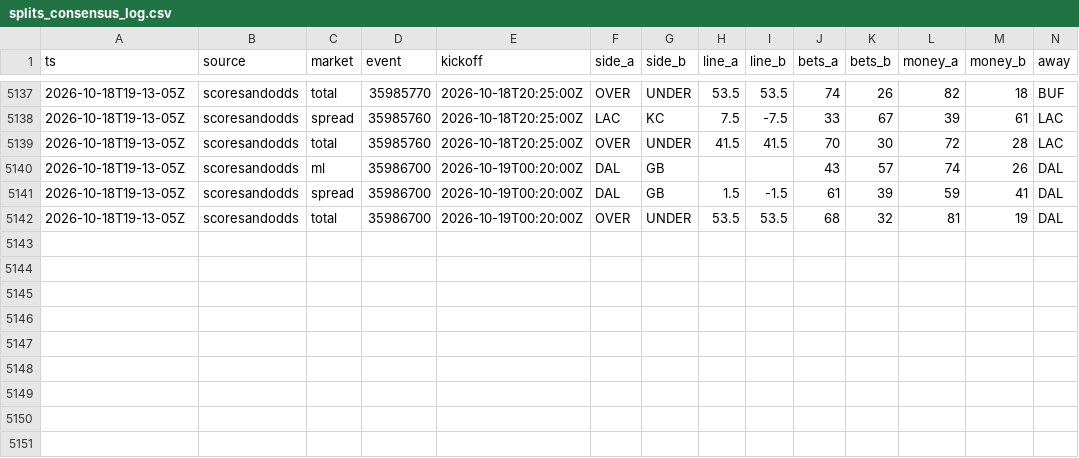
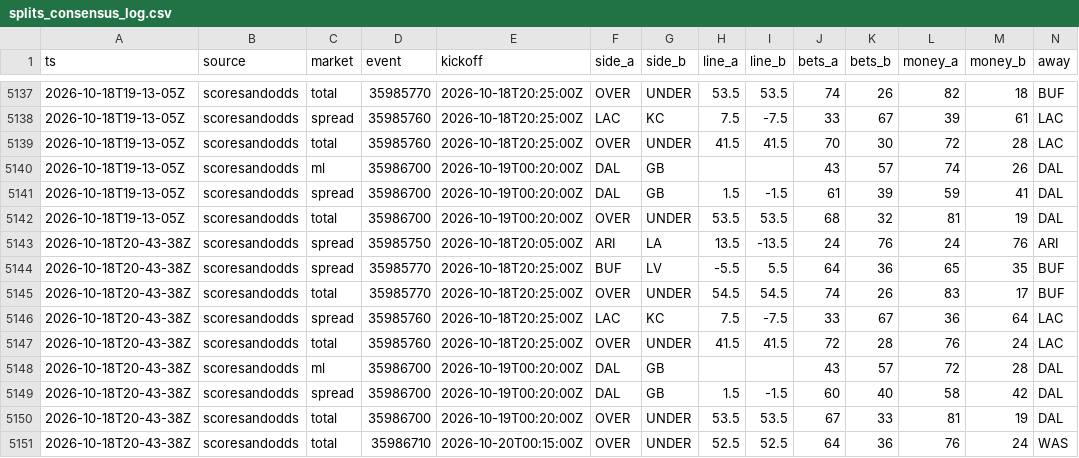
Before and after one commit to MattFos18/nfl-model, a CSV file: data/lines/splits_consensus_log.csv, drawn as a sheet; only a part is shown, gaps mark what is left out; rows hold the shown columns only; the diff names each change by its address in the sheet, - before the commit and + after, or states it on an @@ line.

```diff
--- a/data/lines/splits_consensus_log.csv
+++ b/data/lines/splits_consensus_log.csv
+row 5143: 2026-10-18T20-43-38Z | scoresandodds | spread | 35985750 | 2026-10-18T20:05:00Z | ARI | LA | 13.5 | -13.5 | 24 | 76 | 24 | 76 | ARI
+row 5144: 2026-10-18T20-43-38Z | scoresandodds | spread | 35985770 | 2026-10-18T20:25:00Z | BUF | LV | -5.5 | 5.5 | 64 | 36 | 65 | 35 | BUF
+row 5145: 2026-10-18T20-43-38Z | scoresandodds | total | 35985770 | 2026-10-18T20:25:00Z | OVER | UNDER | 54.5 | 54.5 | 74 | 26 | 83 | 17 | BUF
+row 5146: 2026-10-18T20-43-38Z | scoresandodds | spread | 35985760 | 2026-10-18T20:25:00Z | LAC | KC | 7.5 | -7.5 | 33 | 67 | 36 | 64 | LAC
+row 5147: 2026-10-18T20-43-38Z | scoresandodds | total | 35985760 | 2026-10-18T20:25:00Z | OVER | UNDER | 41.5 | 41.5 | 72 | 28 | 76 | 24 | LAC
+row 5148: 2026-10-18T20-43-38Z | scoresandodds | ml | 35986700 | 2026-10-19T00:20:00Z | DAL | GB |  |  | 43 | 57 | 72 | 28 | DAL
+row 5149: 2026-10-18T20-43-38Z | scoresandodds | spread | 35986700 | 2026-10-19T00:20:00Z | DAL | GB | 1.5 | -1.5 | 60 | 40 | 58 | 42 | DAL
+row 5150: 2026-10-18T20-43-38Z | scoresandodds | total | 35986700 | 2026-10-19T00:20:00Z | OVER | UNDER | 53.5 | 53.5 | 67 | 33 | 81 | 19 | DAL
+row 5151: 2026-10-18T20-43-38Z | scoresandodds | total | 35986710 | 2026-10-20T00:15:00Z | OVER | UNDER | 52.5 | 52.5 | 64 | 36 | 76 | 24 | WAS
```
Also changed, not shown: data/lines/watch_log.csv, data/raw/injuries/espn_injuries.csv, 30 other files.
